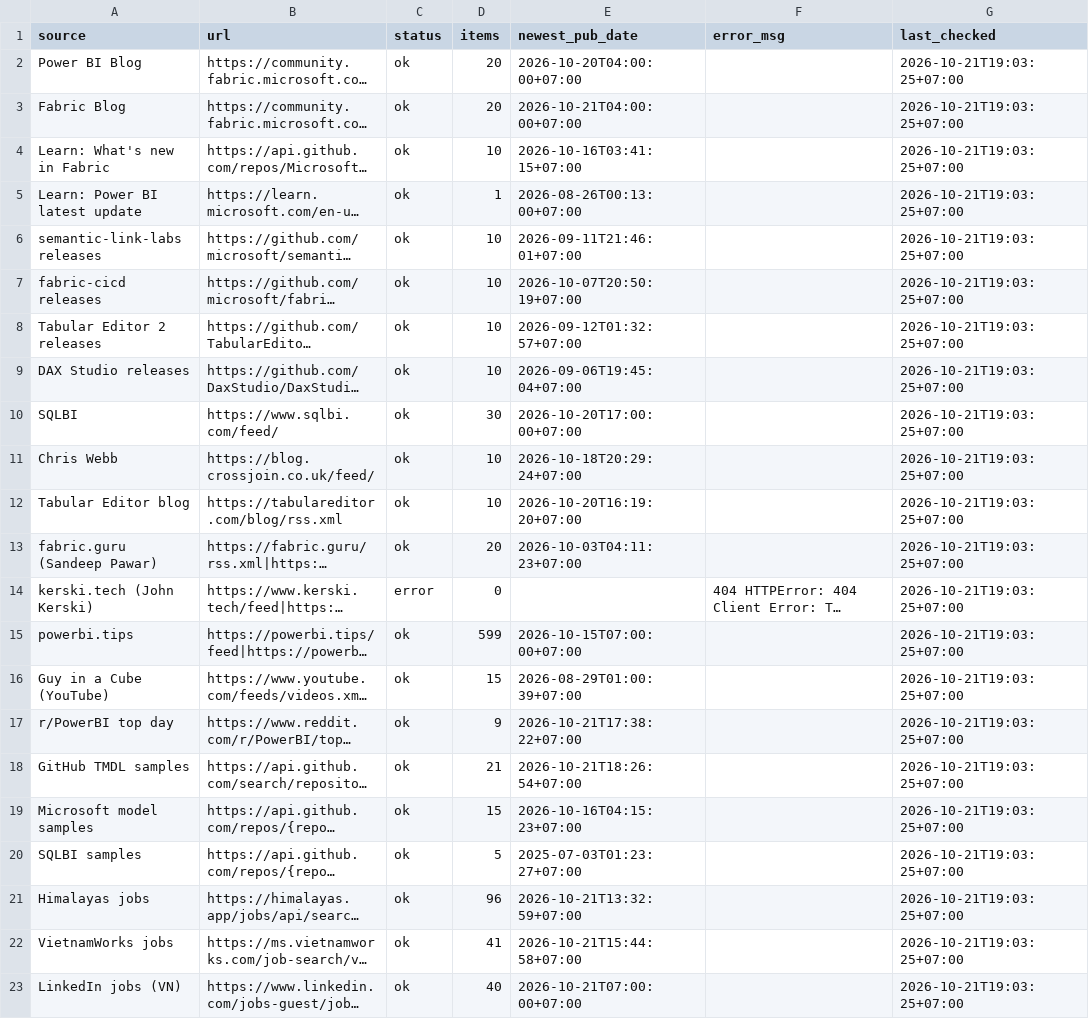
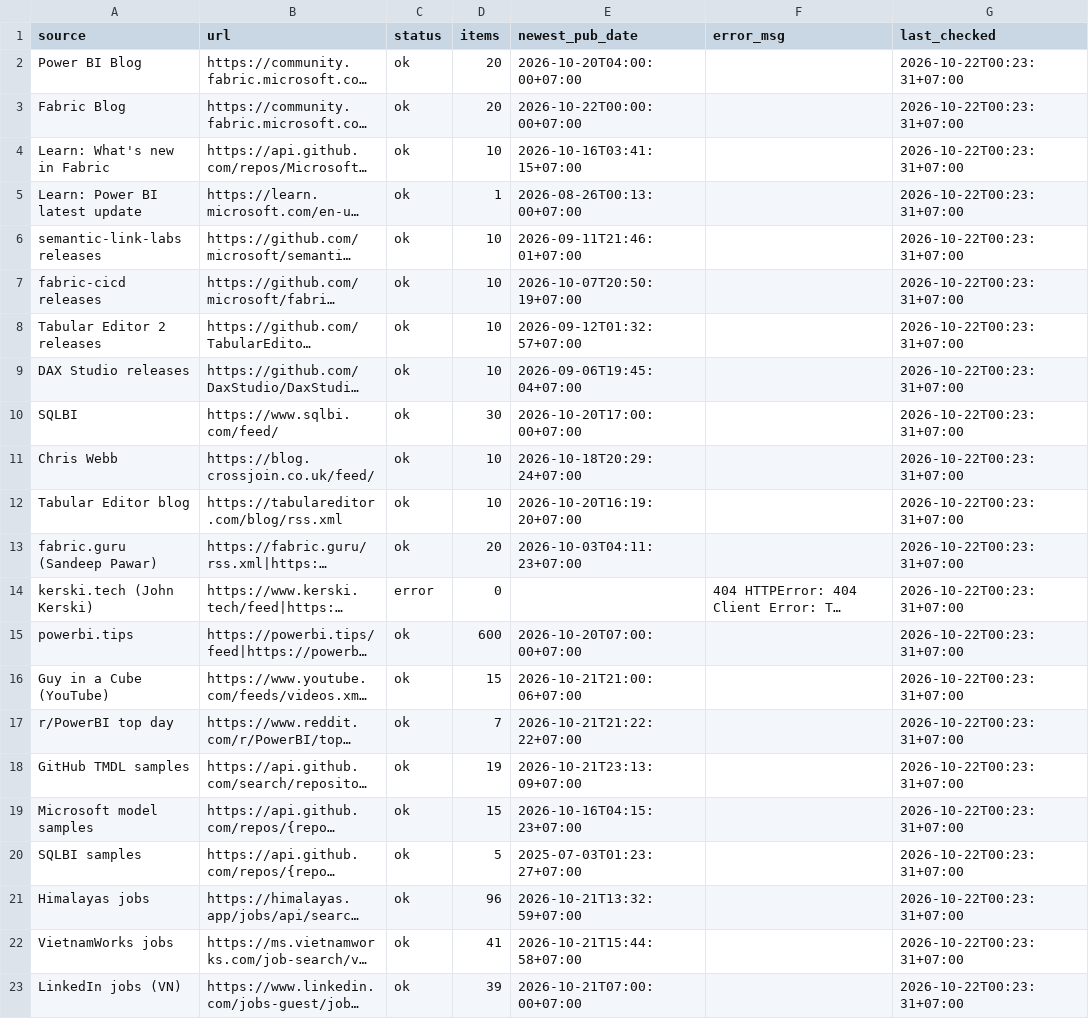
Before and after one commit to truongnhat/pnj-price-feed, a CSV file: data/bi_health.csv, drawn as a sheet; long unchanged cells end in …; the diff names each change by its address in the sheet, - before the commit and + after, or states it on an @@ line.

```diff
--- a/data/bi_health.csv
+++ b/data/bi_health.csv
-G2:G23 (last_checked): 2026-10-21T19:03:25+07:00
+G2:G23 (last_checked): 2026-10-22T00:23:31+07:00
-E3 (newest_pub_date): 2026-10-21T04:00:00+07:00
+E3 (newest_pub_date): 2026-10-22T00:00:00+07:00
-D15 (items): 599
+D15 (items): 600
-E15 (newest_pub_date): 2026-10-15T07:00:00+07:00
+E15 (newest_pub_date): 2026-10-20T07:00:00+07:00
-E16 (newest_pub_date): 2026-08-29T01:00:39+07:00
+E16 (newest_pub_date): 2026-10-21T21:00:06+07:00
-D17 (items): 9
+D17 (items): 7
-E17 (newest_pub_date): 2026-10-21T17:38:22+07:00
+E17 (newest_pub_date): 2026-10-21T21:22:22+07:00
-D18 (items): 21
+D18 (items): 19
-E18 (newest_pub_date): 2026-10-21T18:26:54+07:00
+E18 (newest_pub_date): 2026-10-21T23:13:09+07:00
-D23 (items): 40
+D23 (items): 39
```
Also changed, not shown: data/bi_latest.csv, data/bi_trends.csv, 1 other file.
